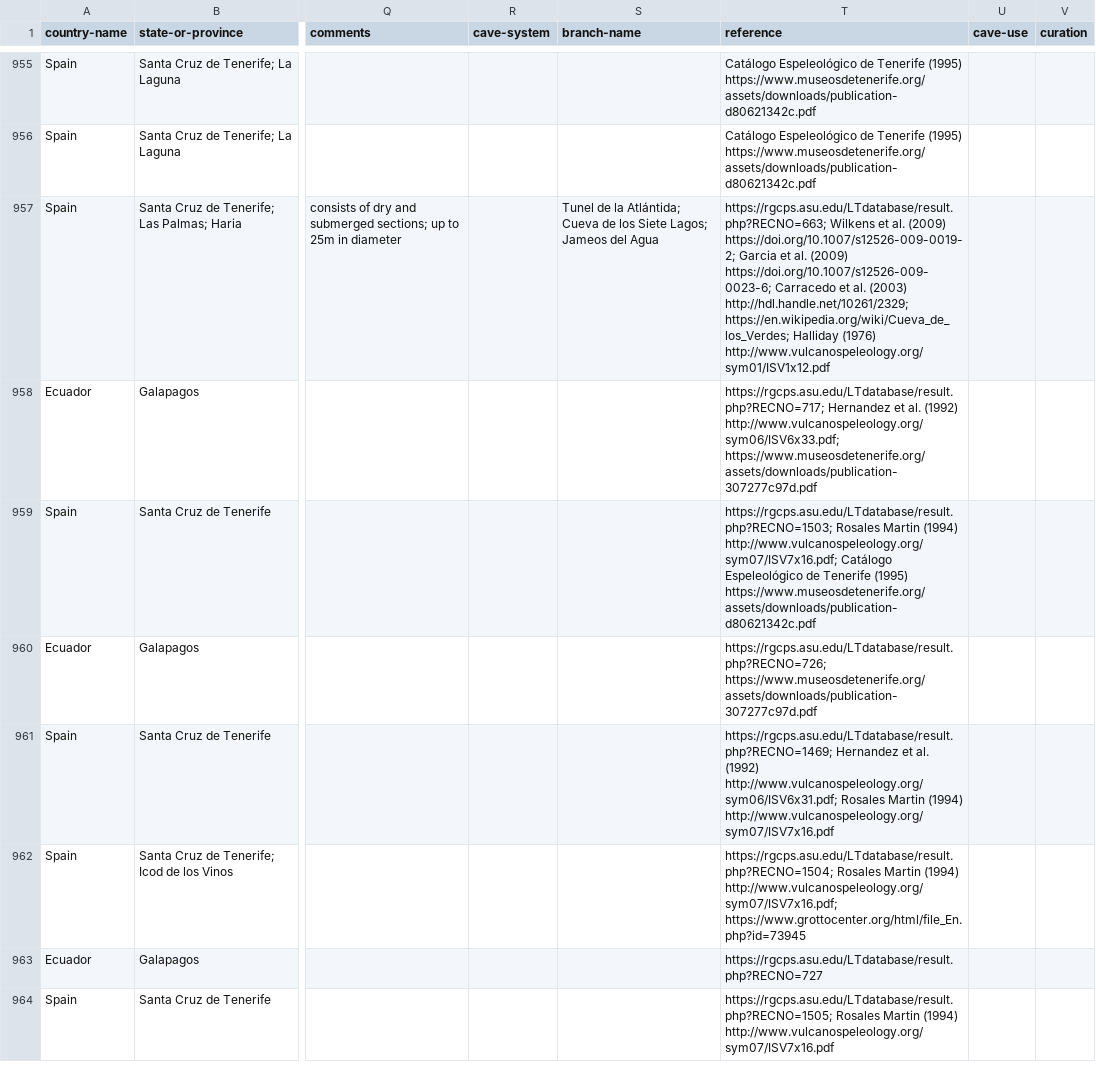
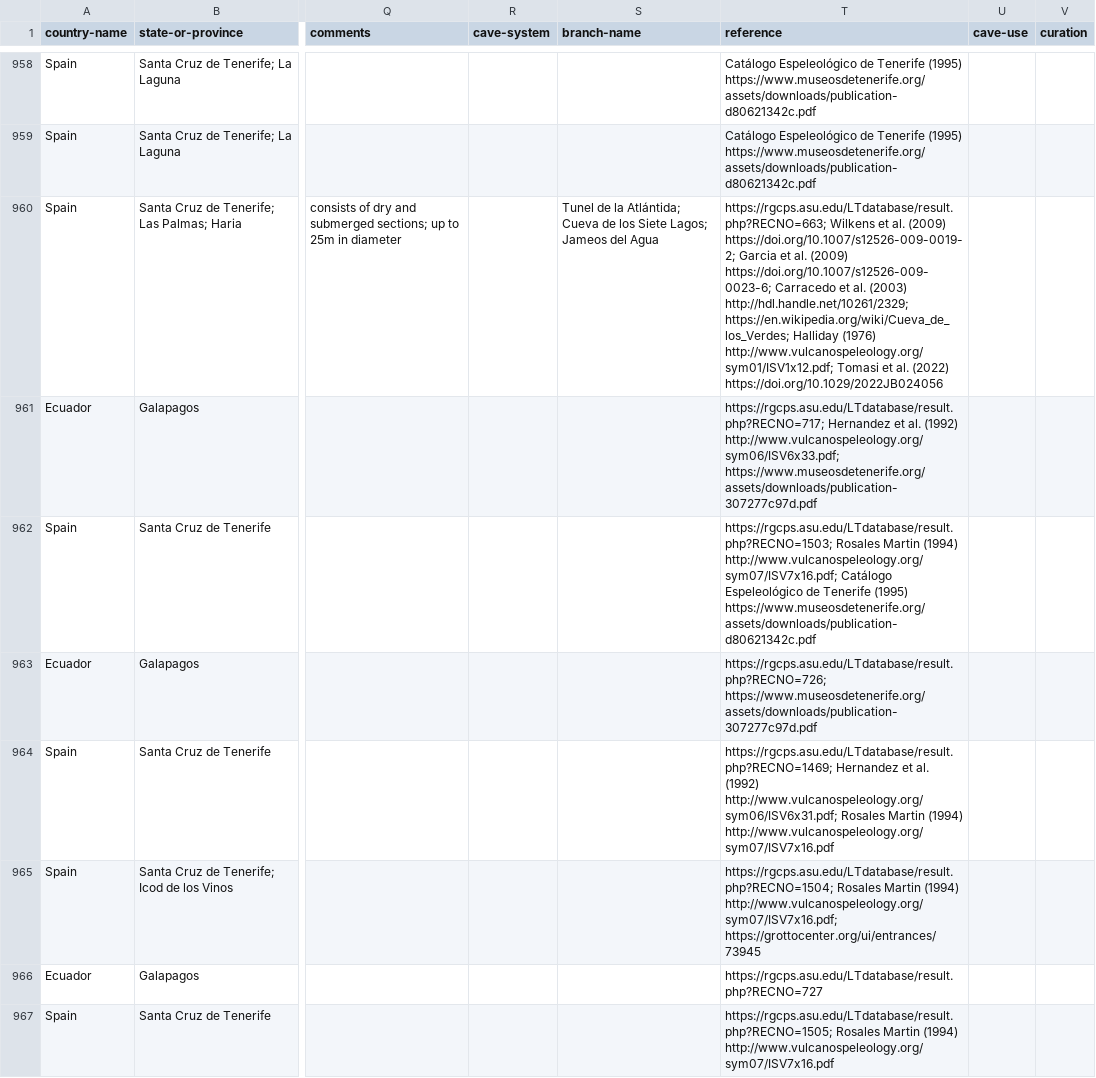
Before and after one commit to nschorgh/CaveXML, a CSV file: Derivatives/allcaves-database.csv, drawn as a sheet; only a part is shown, gaps mark what is left out; addresses are those after the commit; the diff covers the shown part only; the diff names each change by its address in the sheet, - before the commit and + after, or states it on an @@ line.

Commit message:
minor data update - updated deep-links to grottocenter pages - revised lunar entries and added deep-links to Lunar Pits Atlas pages - a few data were added - propagated updates to derived files

```diff
--- a/Derivatives/allcaves-database.csv
+++ b/Derivatives/allcaves-database.csv
-T960 (reference): …Halliday (1976) http://www.vulcanospeleology.org/sym01/ISV1x12.pdf
+T960 (reference): …Halliday (1976) http://www.vulcanospeleology.org/sym01/ISV1x12.pdf; Tomasi et al. (2022) https://doi.org/10.1029/2022JB024056
-T965 (reference): …(1994) http://www.vulcanospeleology.org/sym07/ISV7x16.pdf; https://www.grottocenter.org/html/file_En.php?id=73945
+T965 (reference): …(1994) http://www.vulcanospeleology.org/sym07/ISV7x16.pdf; https://grottocenter.org/ui/entrances/73945
```
Also changed, not shown: 5 added rows, 1 removed row and 71 edited cells elsewhere in this file, Derivatives/tmp-auxiliary.csv, 6 other files.
